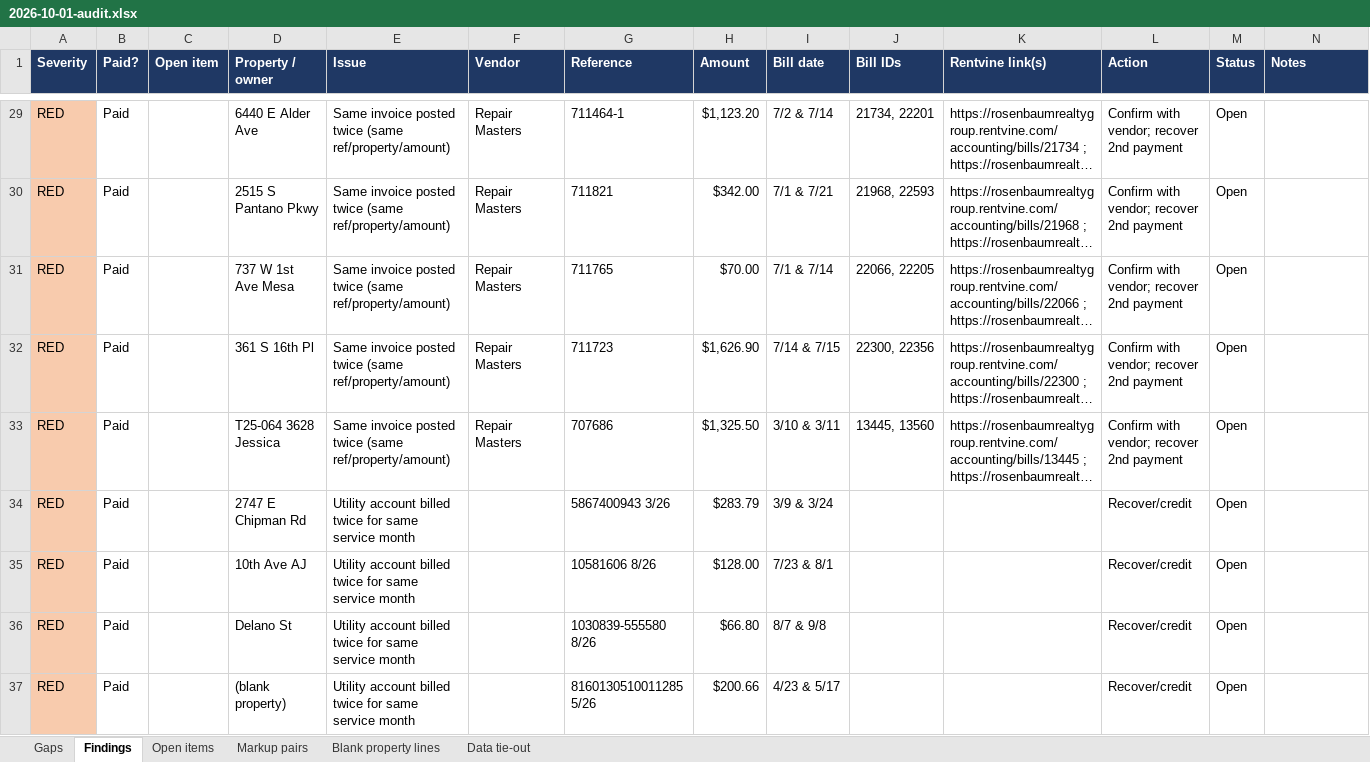
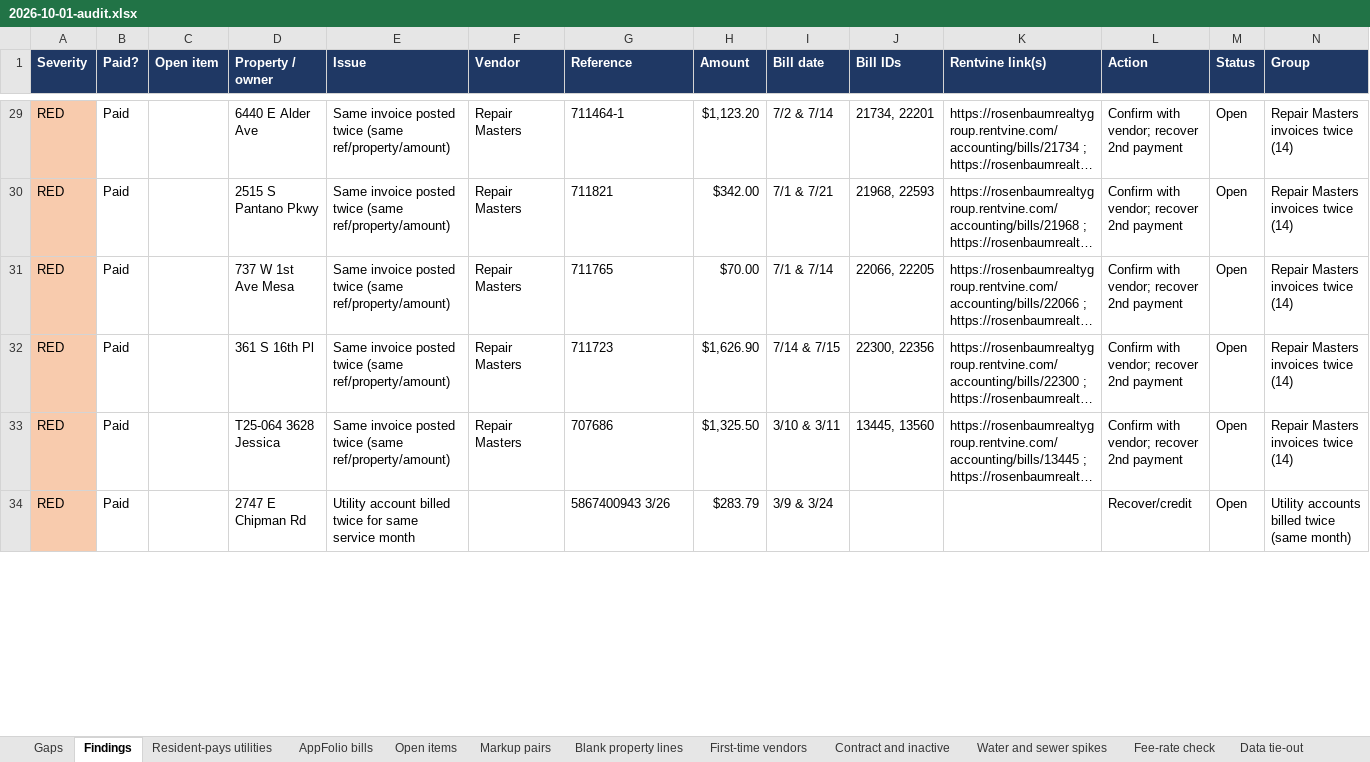
Before and after one commit to TiffanyRosenbaum/Owner-reports-audit-, an Excel workbook: reports/2026-10-01-audit.xlsx, sheet Findings, drawn as a sheet; only a part is shown, gaps mark what is left out; long unchanged cells end in …; values as stored, in another font and other column widths than the file's, no borders; removed rows and columns are numbered as before the commit, all else as after; the diff covers the shown part only; the diff names each change by its address in the sheet, - before the commit and + after, or states it on an @@ line.

```diff
--- a/reports/2026-10-01-audit.xlsx (sheet Findings)
+++ b/reports/2026-10-01-audit.xlsx (sheet Findings)
+sheet tab: Resident-pays utilities
+sheet tab: AppFolio bills
+sheet tab: First-time vendors
+sheet tab: Contract and inactive
+sheet tab: Water and sewer spikes
+sheet tab: Fee-rate check
-N1: Notes
+N1: Group
-N29:N33 (Group): (empty)
+N29:N33 (Group): Repair Masters invoices twice (14)
-N34 (Group): (empty)
+N34 (Group): Utility accounts billed twice (same month)
-row 35: RED | Paid |  | 10th Ave AJ | Utility account billed twice for same service month |  | 10581606 8/26 | $128.00 | 7/23 & 8/1 |  |  | Recover/credit | Open
-row 36: RED | Paid |  | Delano St | Utility account billed twice for same service month |  | 1030839-555580 8/26 | $66.80 | 8/7 & 9/8 |  |  | Recover/credit | Open
-row 37: RED | Paid |  | (blank property) | Utility account billed twice for same service month |  | 8160130510011285 5/26 | $200.66 | 4/23 & 5/17 |  |  | Recover/credit | Open
```
Also changed, not shown: 24 added rows, 1 removed row and 34 edited cells elsewhere in this sheet, sheet Blank property lines, sheet Gaps, sheet Markup pairs, sheet Data tie-out, sheet Open items, 10 other files.
